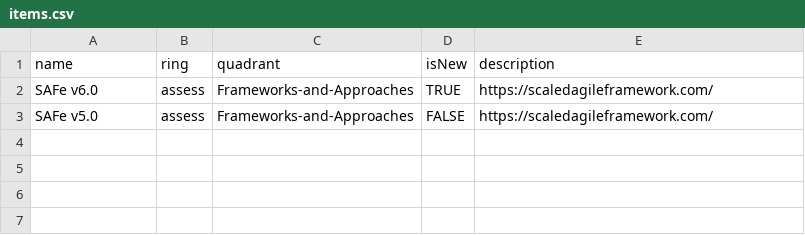
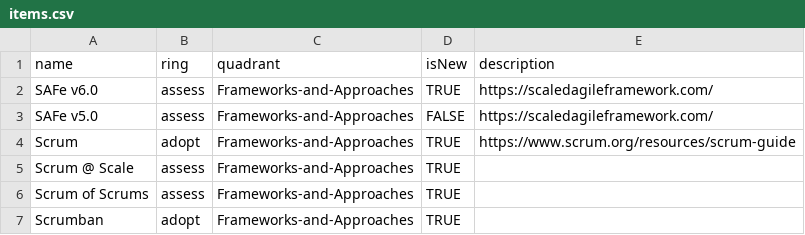
Before and after one commit to paul-aginicds/sonar, a CSV file: items.csv, drawn as a sheet.

Commit message:
Update items.csv

```diff
--- a/items.csv
+++ b/items.csv
@@ -3 +3,5 @@ SAFe v6.0,assess,Frameworks-and-Approaches,TRUE,https://scaledagileframework.com
 SAFe v5.0,assess,Frameworks-and-Approaches,FALSE,https://scaledagileframework.com/
+Scrum,adopt,Frameworks-and-Approaches,TRUE,https://www.scrum.org/resources/scrum-guide
+Scrum @ Scale,assess,Frameworks-and-Approaches,TRUE
+Scrum of Scrums,assess,Frameworks-and-Approaches,TRUE
+Scrumban,adopt,Frameworks-and-Approaches,TRUE
```
